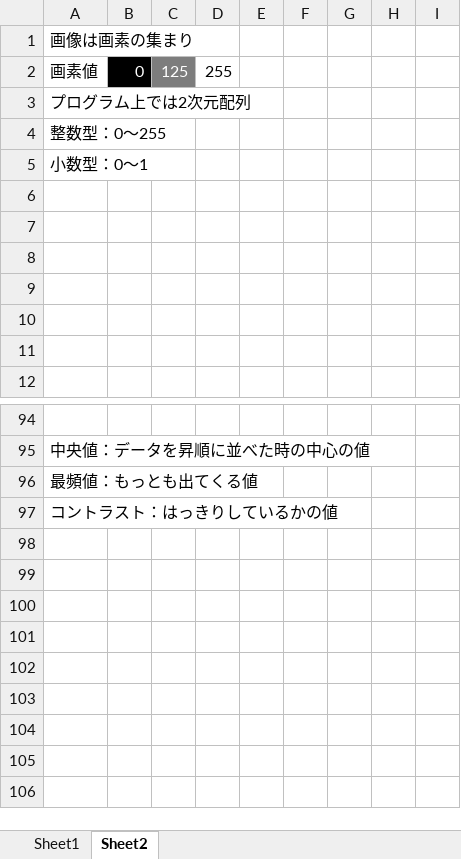
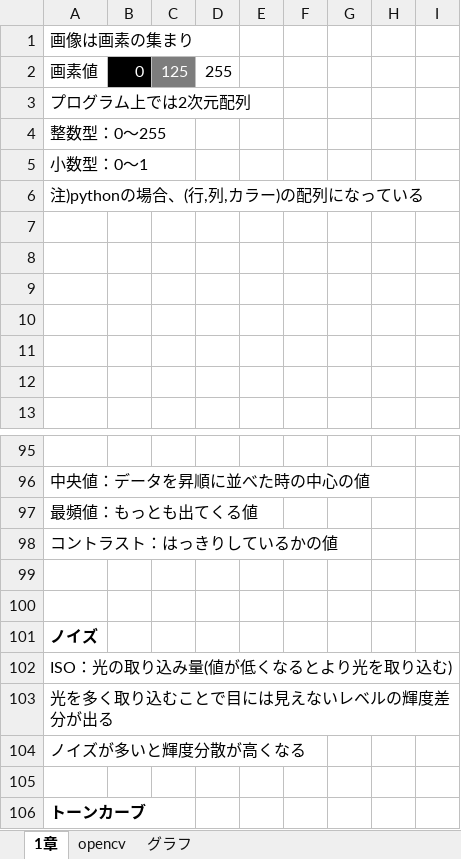
Before and after one commit to KHiro12/image-practice, an Excel workbook: 02_image_conversion/doc/画像処理.xlsx, sheet 1章, drawn as a sheet; only a part is shown, gaps mark what is left out; values as stored, in another font and other column widths than the file's, no borders; charts and pictures not drawn; the diff names each change by its address in the sheet, - before the commit and + after, or states it on an @@ line.

Commit message:
トーンカーブ等資料を追加

```diff
--- a/02_image_conversion/doc/画像処理.xlsx (sheet 1章)
+++ b/02_image_conversion/doc/画像処理.xlsx (sheet 1章)
-sheet tab: Sheet2
+sheet tab: 1章
-sheet tab: Sheet1
+sheet tab: opencv
+sheet tab: グラフ
+row 6: 注)pythonの場合、(行,列,カラー)の配列になっている
+row 99: (empty)
+row 100: (empty)
+row 101: ノイズ
+row 102: ISO：光の取り込み量(値が低くなるとより光を取り込む)
+row 103: 光を多く取り込むことで目には見えないレベルの輝度差分が出る
+row 104: ノイズが多いと輝度分散が高くなる
+row 105: (empty)
+row 106: トーンカーブ
```
Also changed, not shown: charts or pictures, 3 other files.
